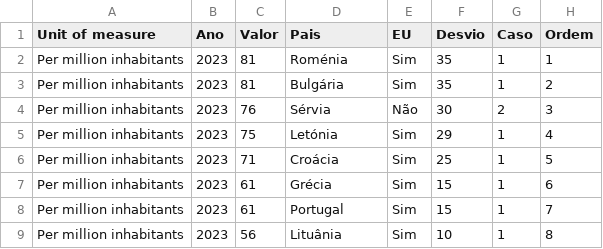
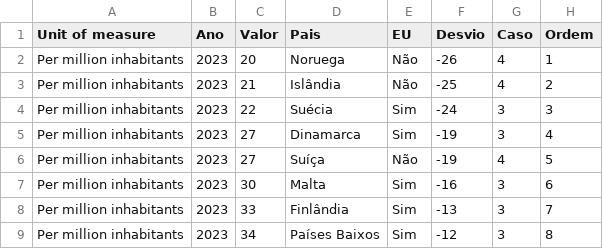
Before and after one commit to wisevis/dados-cursos, a CSV file: RoadDeathstran_sf_roadus.csv, drawn as a sheet; only a part is shown; the diff covers the shown part only.

Commit message:
Add files via upload

```diff
--- a/RoadDeathstran_sf_roadus.csv
+++ b/RoadDeathstran_sf_roadus.csv
@@ -1,9 +1,9 @@
 Unit of measure,Ano,Valor,Pais,EU,Desvio,Caso,Ordem
-Per million inhabitants,2023,81,Roménia,Sim,35,1,1
-Per million inhabitants,2023,81,Bulgária,Sim,35,1,2
-Per million inhabitants,2023,76,Sérvia,Não,30,2,3
-Per million inhabitants,2023,75,Letónia,Sim,29,1,4
-Per million inhabitants,2023,71,Croácia,Sim,25,1,5
-Per million inhabitants,2023,61,Grécia,Sim,15,1,6
-Per million inhabitants,2023,61,Portugal,Sim,15,1,7
-Per million inhabitants,2023,56,Lituânia,Sim,10,1,8
+Per million inhabitants,2023,20,Noruega,Não,-26,4,1
+Per million inhabitants,2023,21,Islândia,Não,-25,4,2
+Per million inhabitants,2023,22,Suécia,Sim,-24,3,3
+Per million inhabitants,2023,27,Dinamarca,Sim,-19,3,4
+Per million inhabitants,2023,27,Suíça,Não,-19,4,5
+Per million inhabitants,2023,30,Malta,Sim,-16,3,6
+Per million inhabitants,2023,33,Finlândia,Sim,-13,3,7
+Per million inhabitants,2023,34,Países Baixos,Sim,-12,3,8
```
Also changed, not shown: 3 added rows, 3 removed rows and 78 edited cells elsewhere in this file.
